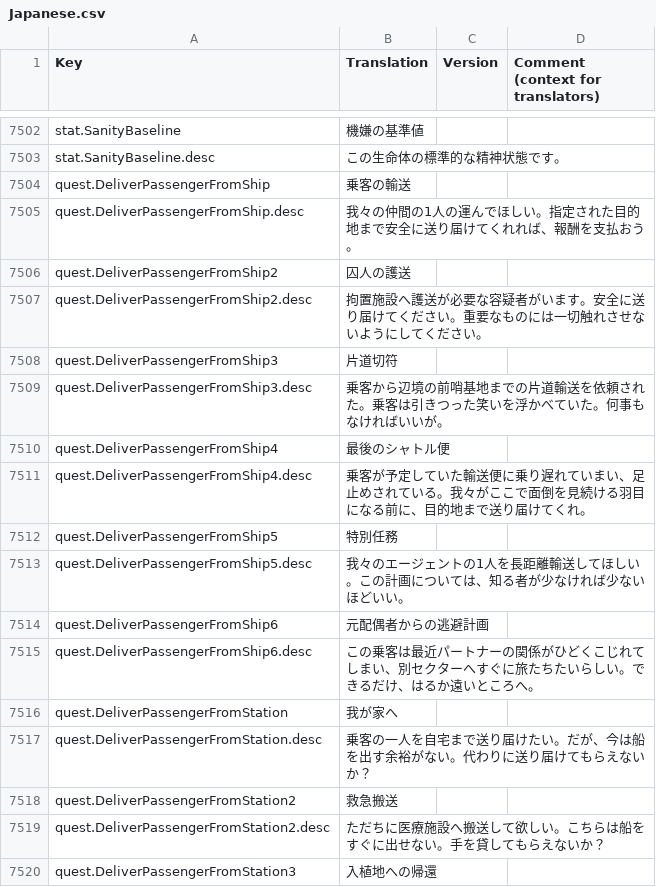
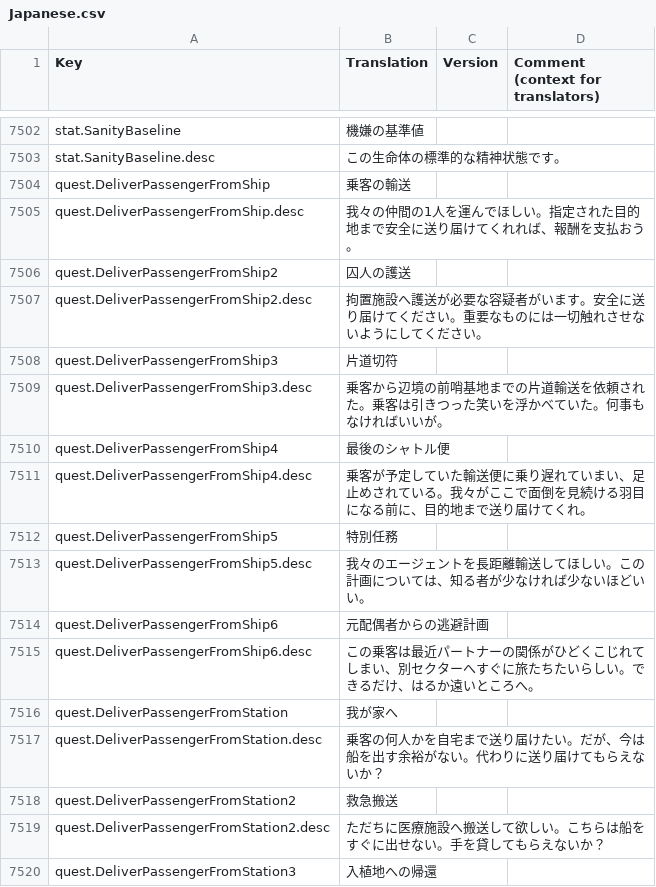
Before and after one commit to s-yurama/stardeus-translations, a CSV file: Translations/Japanese.csv, drawn as a sheet; only a part is shown, gaps mark what is left out; the diff covers the shown part only.

```diff
--- a/Translations/Japanese.csv
+++ b/Translations/Japanese.csv
@@ -7515,3 +7515,3 @@ stat.SanityBaseline.desc,この生命体の標準的な精神状態です。,,
 quest.DeliverPassengerFromShip,乗客の輸送,,
-quest.DeliverPassengerFromShip.desc,我々の仲間の1人の運んでほしい。指定された目的地まで安全に送り届けてくれれば、報酬を支払おう。,,
+quest.DeliverPassengerFromShip.desc,我々の仲間の1人を運んでほしい。指定された目的地まで安全に送り届けてくれれば、報酬を支払おう。,,
 quest.DeliverPassengerFromShip2,囚人の護送,,
@@ -7523,3 +7523,3 @@ quest.DeliverPassengerFromShip4.desc,乗客が予定していた輸送便に乗
 quest.DeliverPassengerFromShip5,特別任務,,
-quest.DeliverPassengerFromShip5.desc,"我々のエージェントの1人を長距離輸送してほしい。この計画については、知る者が少なければ少ないほどいい。",,
+quest.DeliverPassengerFromShip5.desc,"我々のエージェントを長距離輸送してほしい。この計画については、知る者が少なければ少ないほどいい。",,
 quest.DeliverPassengerFromShip6,元配偶者からの逃避計画,,
@@ -7527,3 +7527,3 @@ quest.DeliverPassengerFromShip6.desc,この乗客は最近パートナーの関
 quest.DeliverPassengerFromStation,我が家へ,,
-quest.DeliverPassengerFromStation.desc,乗客の一人を自宅まで送り届けたい。だが、今は船を出す余裕がない。代わりに送り届けてもらえないか？,,
+quest.DeliverPassengerFromStation.desc,乗客の何人かを自宅まで送り届けたい。だが、今は船を出す余裕がない。代わりに送り届けてもらえないか？,,
 quest.DeliverPassengerFromStation2,救急搬送,,
```
Also changed, not shown: 25 edited cells elsewhere in this file.
